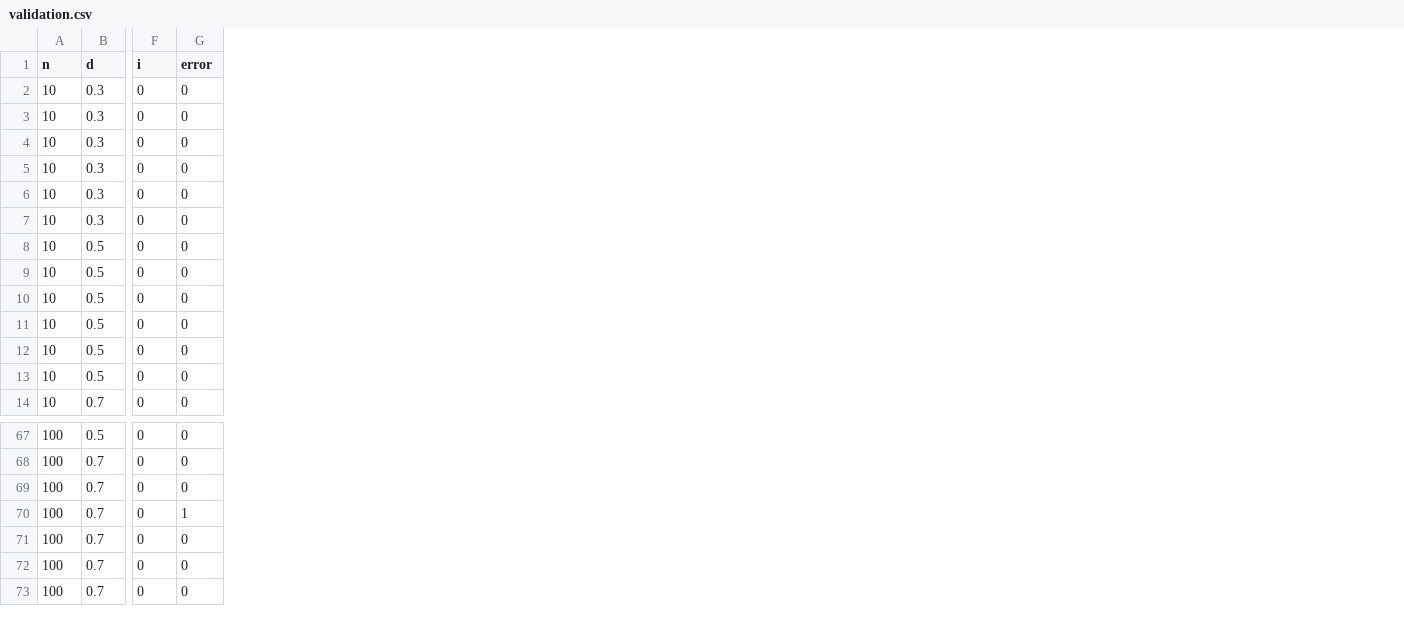
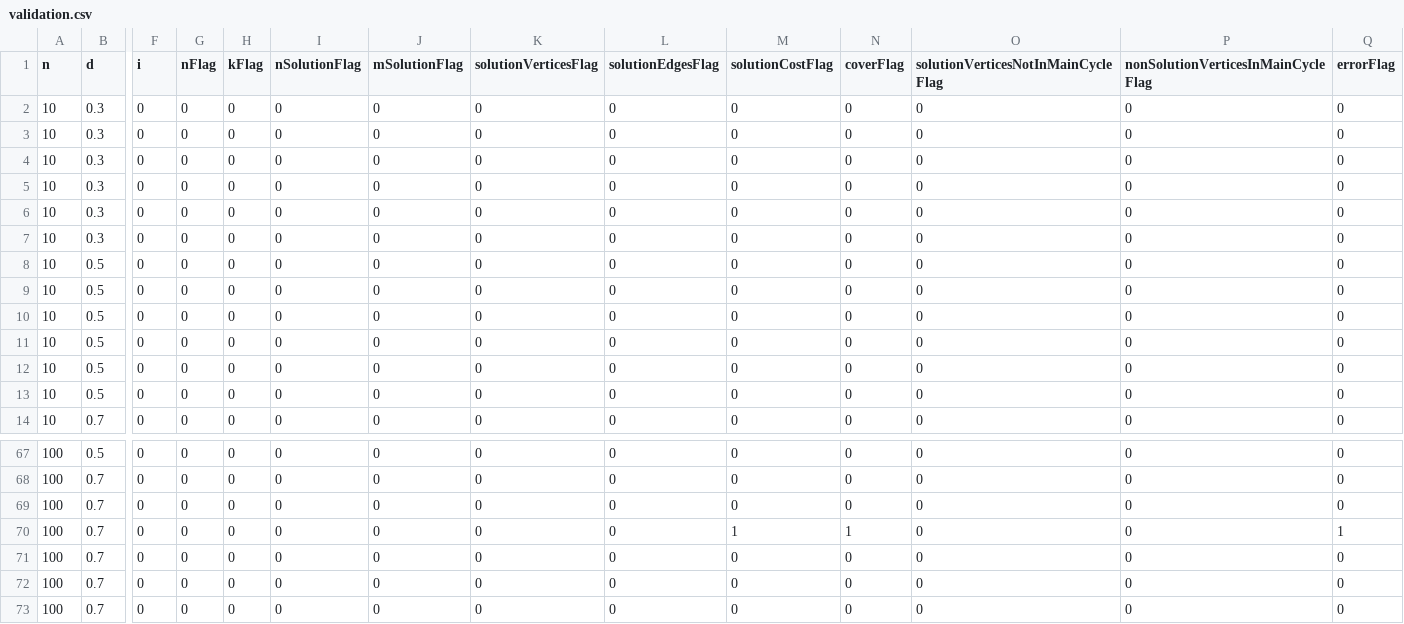
Before and after one commit to luishpmendes/PCDCP, a CSV file: linearProgram/output/validation.csv, drawn as a sheet; only a part is shown, gaps mark what is left out; the diff names each change by its address in the sheet, - before the commit and + after, or states it on an @@ line.

```diff
--- a/linearProgram/output/validation.csv
+++ b/linearProgram/output/validation.csv
+column H (kFlag), rows 2-14: all 0; rows 67-73: all 0
+column I (nSolutionFlag), rows 2-14: all 0; rows 67-73: all 0
+column J (mSolutionFlag), rows 2-14: all 0; rows 67-73: all 0
+column K (solutionVerticesFlag), rows 2-14: all 0; rows 67-73: all 0
+column L (solutionEdgesFlag), rows 2-14: all 0; rows 67-73: all 0
+column M (solutionCostFlag), rows 2-14: all 0; rows 67-73: 0 | 0 | 0 | 1 | 0 | 0 | 0
+column N (coverFlag), rows 2-14: all 0; rows 67-73: 0 | 0 | 0 | 1 | 0 | 0 | 0
+column O, rows 1-14: solutionVerticesNotInMainCycleFlag | 0 | 0 | 0 | 0 | 0 | 0 | 0 | 0 | 0 | 0 | 0 | 0 | 0; rows 67-73: all 0
+column P, rows 1-14: nonSolutionVerticesInMainCycleFlag | 0 | 0 | 0 | 0 | 0 | 0 | 0 | 0 | 0 | 0 | 0 | 0 | 0; rows 67-73: all 0
+column Q (errorFlag), rows 2-14: all 0; rows 67-73: 0 | 0 | 0 | 1 | 0 | 0 | 0
-G1: error
+G1: nFlag
-G70 (nFlag): 1
+G70 (nFlag): 0
```
Also changed, not shown: twoPhases/output/validation.csv.
